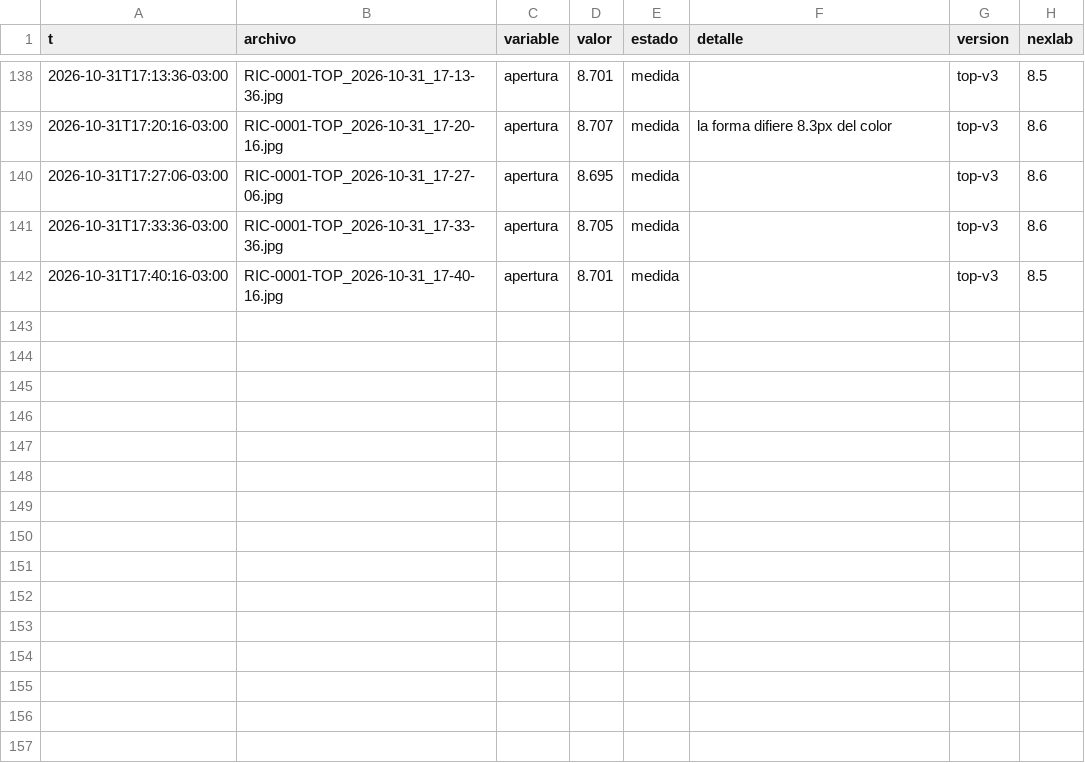
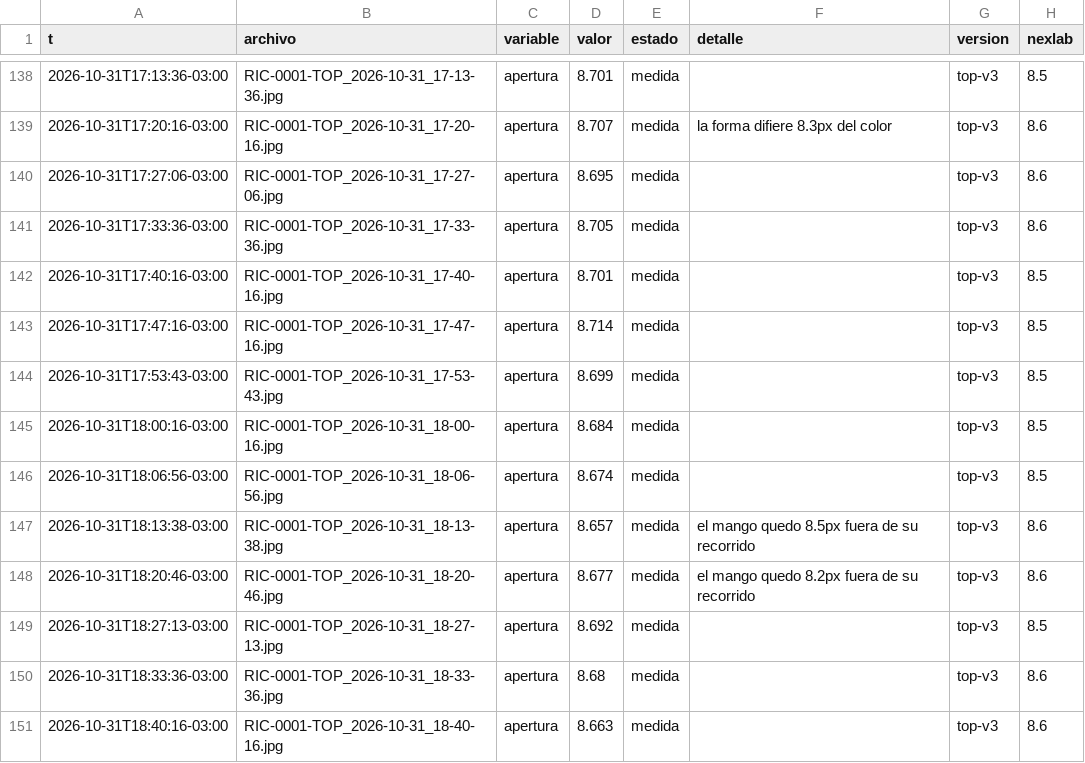
Before and after one commit to Andyyff/tesis-saman, a CSV file: datos/lecturas/top/2026-10-31.csv, drawn as a sheet; only a part is shown, gaps mark what is left out.

```diff
--- a/datos/lecturas/top/2026-10-31.csv
+++ b/datos/lecturas/top/2026-10-31.csv
@@ -142 +142,10 @@ t,archivo,variable,valor,estado,detalle,version,nexlab
 2026-10-31T17:40:16-03:00,RIC-0001-TOP_2026-10-31_17-40-16.jpg,apertura,8.701,medida,,top-v3,8.5
+2026-10-31T17:47:16-03:00,RIC-0001-TOP_2026-10-31_17-47-16.jpg,apertura,8.714,medida,,top-v3,8.5
+2026-10-31T17:53:43-03:00,RIC-0001-TOP_2026-10-31_17-53-43.jpg,apertura,8.699,medida,,top-v3,8.5
+2026-10-31T18:00:16-03:00,RIC-0001-TOP_2026-10-31_18-00-16.jpg,apertura,8.684,medida,,top-v3,8.5
+2026-10-31T18:06:56-03:00,RIC-0001-TOP_2026-10-31_18-06-56.jpg,apertura,8.674,medida,,top-v3,8.5
+2026-10-31T18:13:38-03:00,RIC-0001-TOP_2026-10-31_18-13-38.jpg,apertura,8.657,medida,el mango quedo 8.5px fuera de su recorrido,top-v3,8.6
+2026-10-31T18:20:46-03:00,RIC-0001-TOP_2026-10-31_18-20-46.jpg,apertura,8.677,medida,el mango quedo 8.2px fuera de su recorrido,top-v3,8.6
+2026-10-31T18:27:13-03:00,RIC-0001-TOP_2026-10-31_18-27-13.jpg,apertura,8.692,medida,,top-v3,8.5
+2026-10-31T18:33:36-03:00,RIC-0001-TOP_2026-10-31_18-33-36.jpg,apertura,8.68,medida,,top-v3,8.6
+2026-10-31T18:40:16-03:00,RIC-0001-TOP_2026-10-31_18-40-16.jpg,apertura,8.663,medida,,top-v3,8.6
```
Also changed, not shown: datos/lecturas/amp/2026-10-31.csv, datos/lecturas/clima/2026-10-31.csv, 8 other files.
